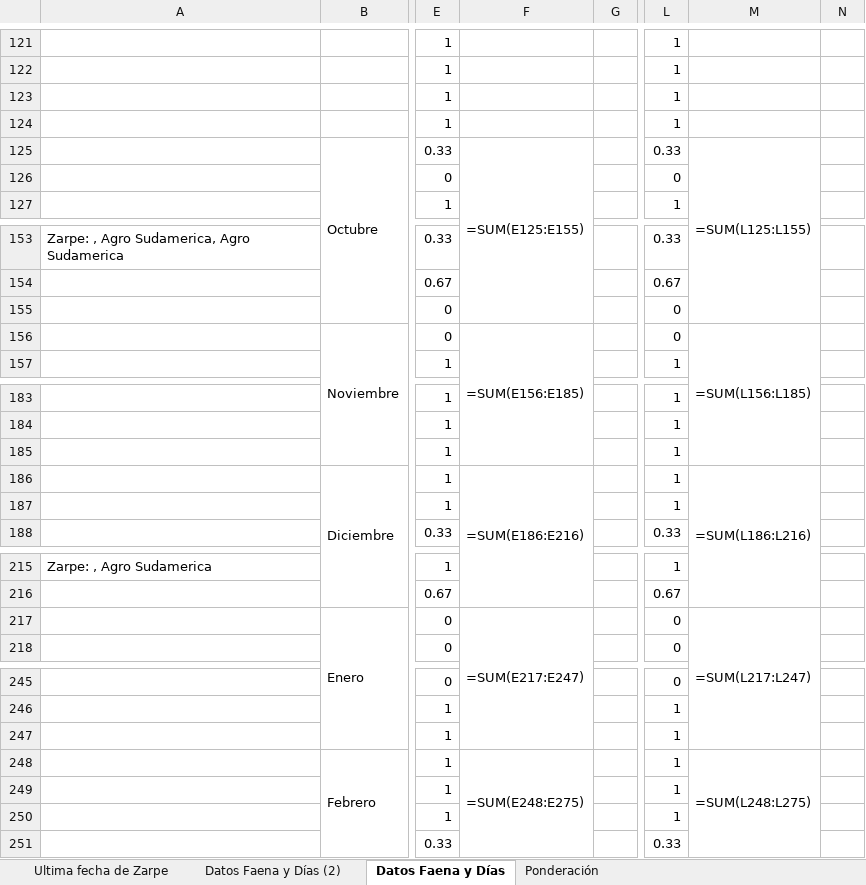
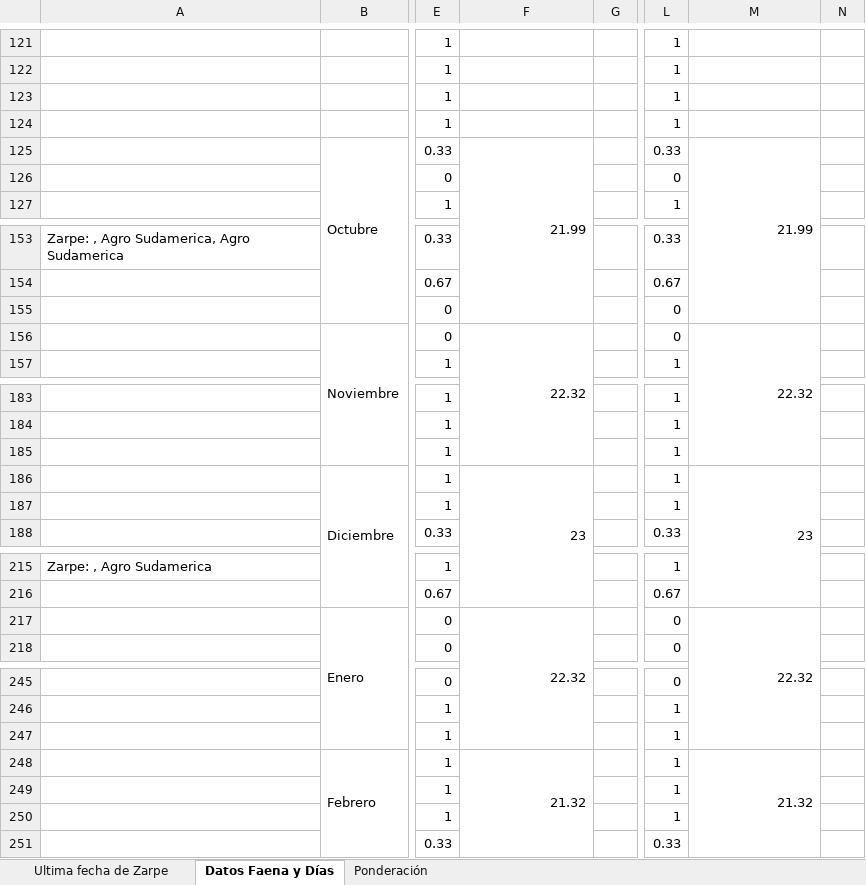
Before and after one commit to tiarasilva/plan-irrestricto-Agrosuper, an Excel workbook: Colaboraciones plan de ventas/Fechas de zarpe - Logística.xlsx, sheet Datos Faena y Días, drawn as a sheet; only a part is shown, gaps mark what is left out; values as stored, in another font and other column widths than the file's, no cell formats; formulas without a stored value are shown as written; the diff covers the shown part only; the diff names each change by its address in the sheet, - before the commit and + after, or states it on an @@ line.

```diff
--- a/Colaboraciones plan de ventas/Fechas de zarpe - Logística.xlsx (sheet Datos Faena y Días)
+++ b/Colaboraciones plan de ventas/Fechas de zarpe - Logística.xlsx (sheet Datos Faena y Días)
-sheet tab: Datos Faena y Días (2)
-F125: =SUM(E125:E155)
+F125: 21.99
-M125: =SUM(L125:L155)
+M125: 21.99
-F156: =SUM(E156:E185)
+F156: 22.32
-M156: =SUM(L156:L185)
+M156: 22.32
-F186: =SUM(E186:E216)
+F186: 23
-M186: =SUM(L186:L216)
+M186: 23
-F217: =SUM(E217:E247)
+F217: 22.32
-M217: =SUM(L217:L247)
+M217: 22.32
-F248: =SUM(E248:E275)
+F248: 21.32
-M248: =SUM(L248:L275)
+M248: 21.32
```
Also changed, not shown: 52 edited cells elsewhere in this sheet, sheet Ultima fecha de Zarpe, sheet Ponderación, cell formats, hidden cells.
